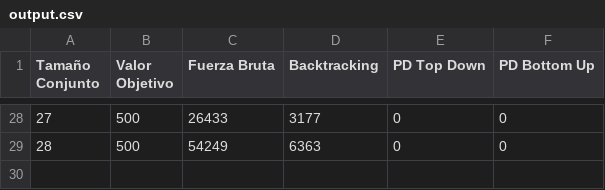
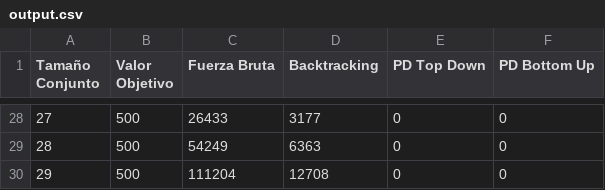
Before and after one commit to gonzalokun/AED3TP1, a CSV file: output.csv, drawn as a sheet; only a part is shown, gaps mark what is left out.

Commit message:
Actualizado archivo output

```diff
--- a/output.csv
+++ b/output.csv
@@ -29 +29,2 @@ Tamaño Conjunto,Valor Objetivo,Fuerza Bruta,Backtracking,PD Top Down,PD Bottom
 28,500,54249,6363,0,0
+29,500,111204,12708,0,0
```
Also changed, not shown: 1 other file.
